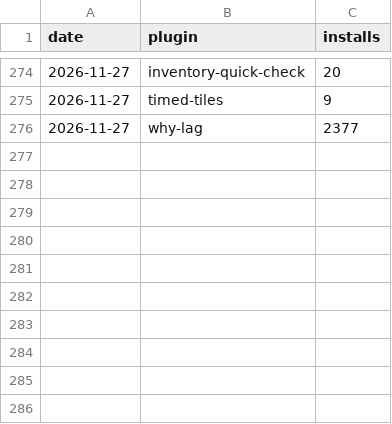
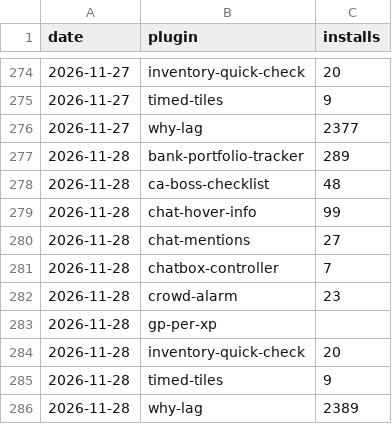
Before and after one commit to 2hBuilds/hub-installs, a CSV file: data/installs.csv, drawn as a sheet; only a part is shown, gaps mark what is left out.

```diff
--- a/data/installs.csv
+++ b/data/installs.csv
@@ -276 +276,11 @@ date,plugin,installs
 2026-11-27,why-lag,2377
+2026-11-28,bank-portfolio-tracker,289
+2026-11-28,ca-boss-checklist,48
+2026-11-28,chat-hover-info,99
+2026-11-28,chat-mentions,27
+2026-11-28,chatbox-controller,7
+2026-11-28,crowd-alarm,23
+2026-11-28,gp-per-xp,
+2026-11-28,inventory-quick-check,20
+2026-11-28,timed-tiles,9
+2026-11-28,why-lag,2389
```
Also changed, not shown: 3 other files.
